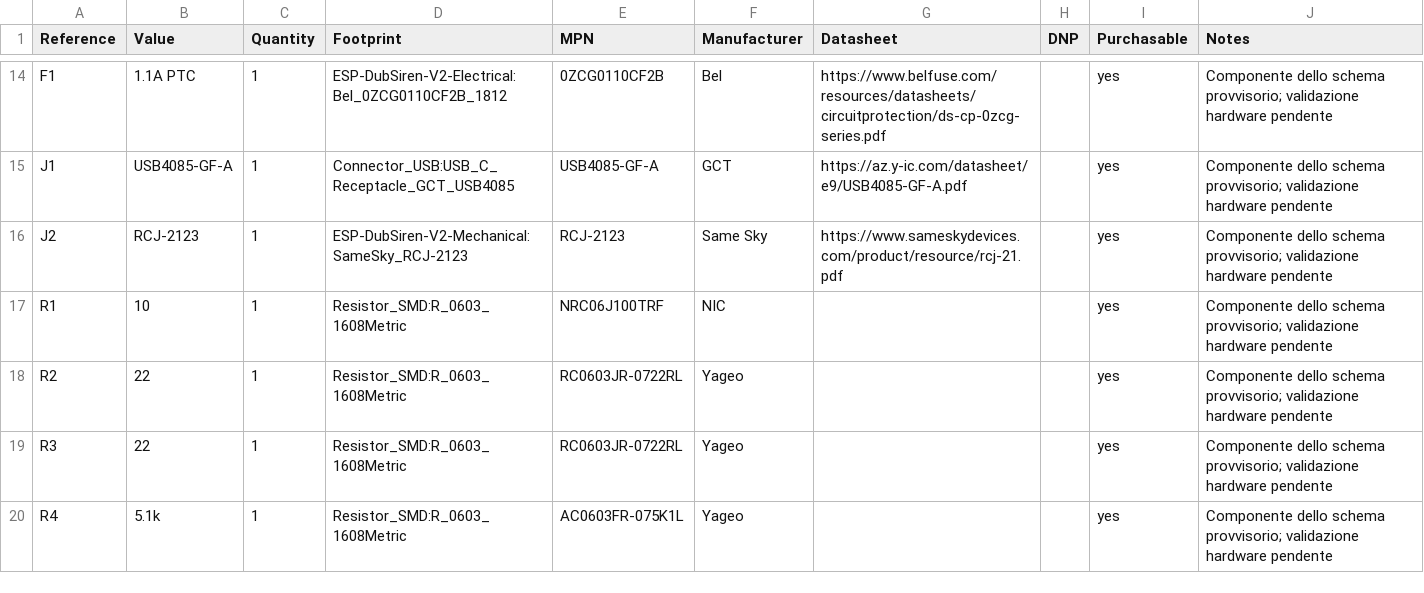
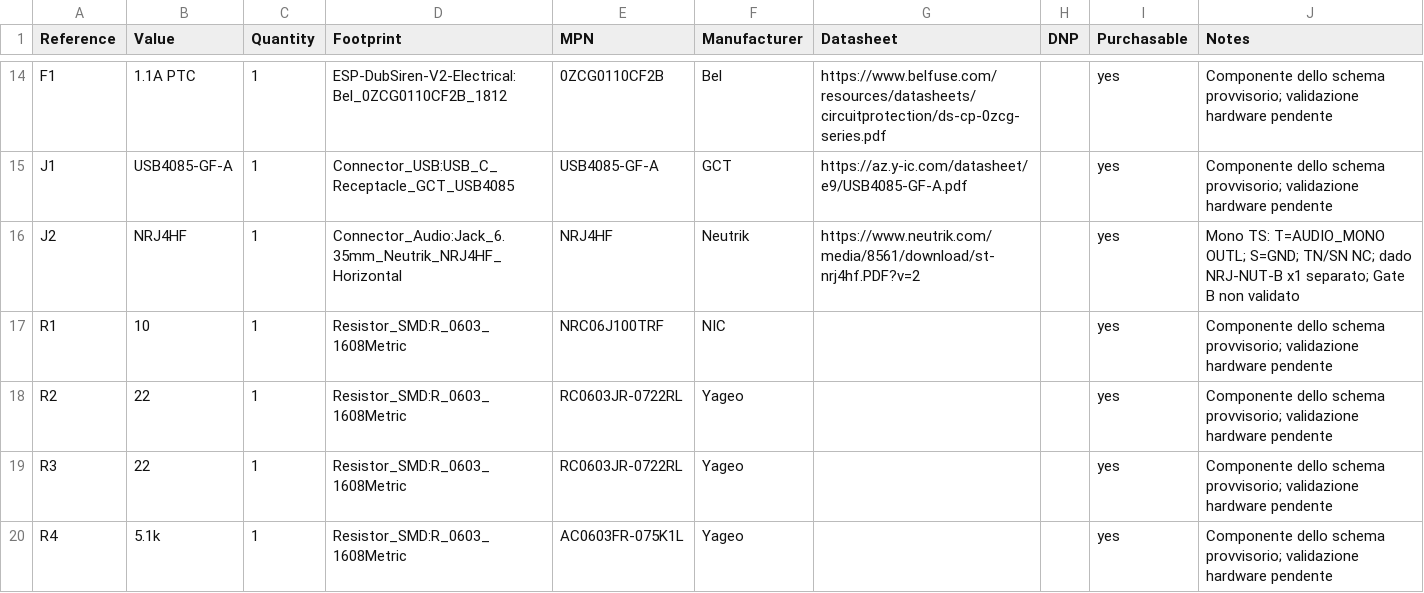
Before and after one commit to Capobuf/ESP-DubSiren, a CSV file: hardware/docs/BOM.csv, drawn as a sheet; only a part is shown, gaps mark what is left out.

Commit message:
Replace RCA with NRJ4HF and document rear mechanical study

```diff
--- a/hardware/docs/BOM.csv
+++ b/hardware/docs/BOM.csv
@@ -15,3 +15,3 @@ F1,1.1A PTC,1,ESP-DubSiren-V2-Electrical:Bel_0ZCG0110CF2B_1812,0ZCG0110CF2B,Bel,
 J1,USB4085-GF-A,1,Connector_USB:USB_C_Receptacle_GCT_USB4085,USB4085-GF-A,GCT,https://az.y-ic.com/datasheet/e9/USB4085-GF-A.pdf,,yes,Componente dello schema provvisorio; validazione hardware pendente
-J2,RCJ-2123,1,ESP-DubSiren-V2-Mechanical:SameSky_RCJ-2123,RCJ-2123,Same Sky,https://www.sameskydevices.com/product/resource/rcj-21.pdf,,yes,Componente dello schema provvisorio; validazione hardware pendente
+J2,NRJ4HF,1,Connector_Audio:Jack_6.35mm_Neutrik_NRJ4HF_Horizontal,NRJ4HF,Neutrik,https://www.neutrik.com/media/8561/download/st-nrj4hf.PDF?v=2,,yes,Mono TS: T=AUDIO_MONO OUTL; S=GND; TN/SN NC; dado NRJ-NUT-B x1 separato; Gate B non validato
 R1,10,1,Resistor_SMD:R_0603_1608Metric,NRC06J100TRF,NIC,,,yes,Componente dello schema provvisorio; validazione hardware pendente
```
Also changed, not shown: 13 other files.
